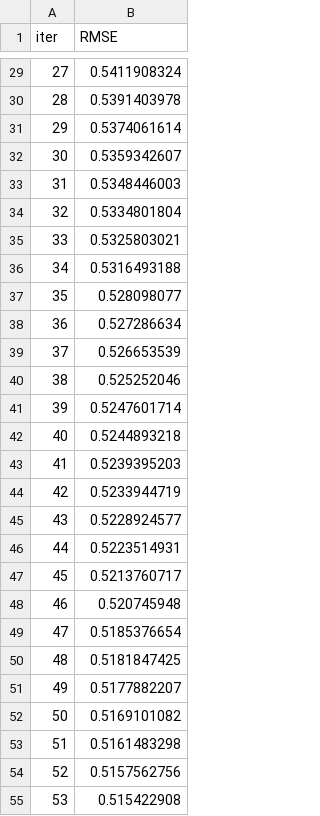
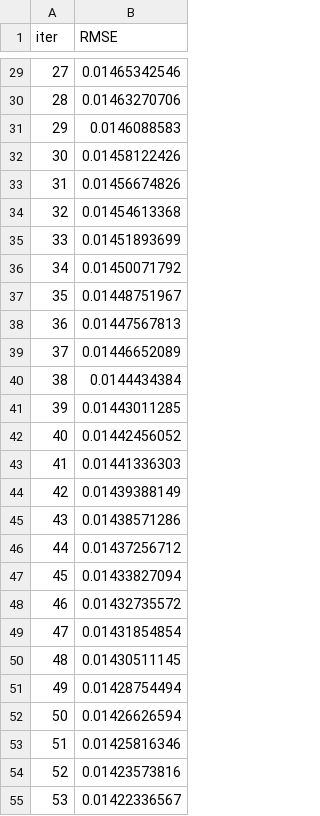
Before and after one commit to amito-ds/chester, a TSV file: chester/run_manual_chester/catboost_info/learn_error.tsv, drawn as a sheet; only a part is shown, gaps mark what is left out; the diff covers the shown part only.

```diff
--- a/chester/run_manual_chester/catboost_info/learn_error.tsv
+++ b/chester/run_manual_chester/catboost_info/learn_error.tsv
@@ -29,27 +29,27 @@ iter	RMSE
-27	0.5411908324
-28	0.5391403978
-29	0.5374061614
-30	0.5359342607
-31	0.5348446003
-32	0.5334801804
-33	0.5325803021
-34	0.5316493188
-35	0.528098077
-36	0.527286634
-37	0.526653539
-38	0.525252046
-39	0.5247601714
-40	0.5244893218
-41	0.5239395203
-42	0.5233944719
-43	0.5228924577
-44	0.5223514931
-45	0.5213760717
-46	0.520745948
-47	0.5185376654
-48	0.5181847425
-49	0.5177882207
-50	0.5169101082
-51	0.5161483298
-52	0.5157562756
-53	0.515422908
+27	0.01465342546
+28	0.01463270706
+29	0.0146088583
+30	0.01458122426
+31	0.01456674826
+32	0.01454613368
+33	0.01451893699
+34	0.01450071792
+35	0.01448751967
+36	0.01447567813
+37	0.01446652089
+38	0.0144434384
+39	0.01443011285
+40	0.01442456052
+41	0.01441336303
+42	0.01439388149
+43	0.01438571286
+44	0.01437256712
+45	0.01433827094
+46	0.01432735572
+47	0.01431854854
+48	0.01430511145
+49	0.01428754494
+50	0.01426626594
+51	0.01425816346
+52	0.01423573816
+53	0.01422336567
```
Also changed, not shown: 73 edited cells elsewhere in this file, chester/run_manual_chester/catboost_info/time_left.tsv, 15 other files.
